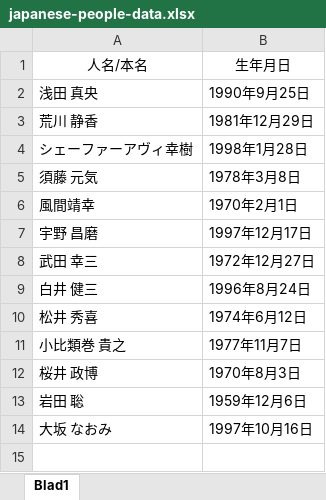
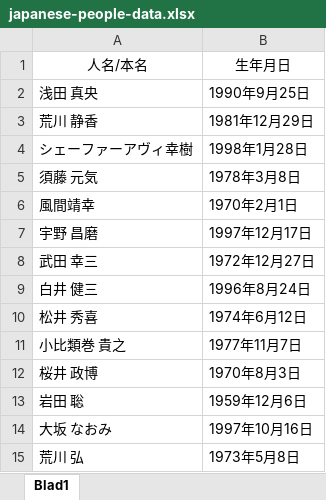
Before and after one commit to frumsrekovni/big-data, an Excel workbook: data/excel/japanese-people-data.xlsx, sheet Blad1, drawn as a sheet; values as stored, in another font and other column widths than the file's, no borders; the diff names each change by its address in the sheet, - before the commit and + after, or states it on an @@ line.

Commit message:
-test 2

```diff
--- a/data/excel/japanese-people-data.xlsx (sheet Blad1)
+++ b/data/excel/japanese-people-data.xlsx (sheet Blad1)
+row 15: 荒川 弘 | 1973年5月8日
```
